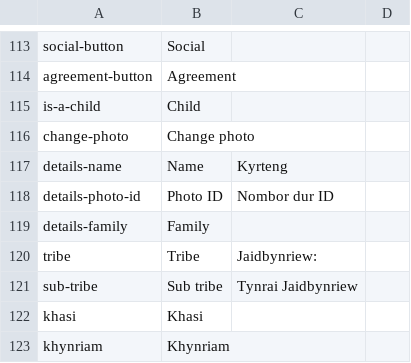
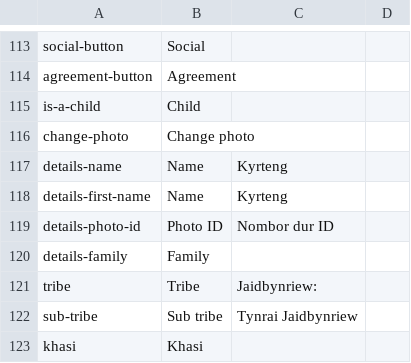
Before and after one commit to nebogeo/symbai, a CSV file: translations.csv, drawn as a sheet; only a part is shown, gaps mark what is left out; the shorter side is filled out with more unchanged rows; the diff names each change by its address in the sheet, - before the commit and + after, or states it on an @@ line.

```diff
--- a/translations.csv
+++ b/translations.csv
+row 118: details-first-name | Name | Kyrteng
```
Also changed, not shown: 7 other files.
